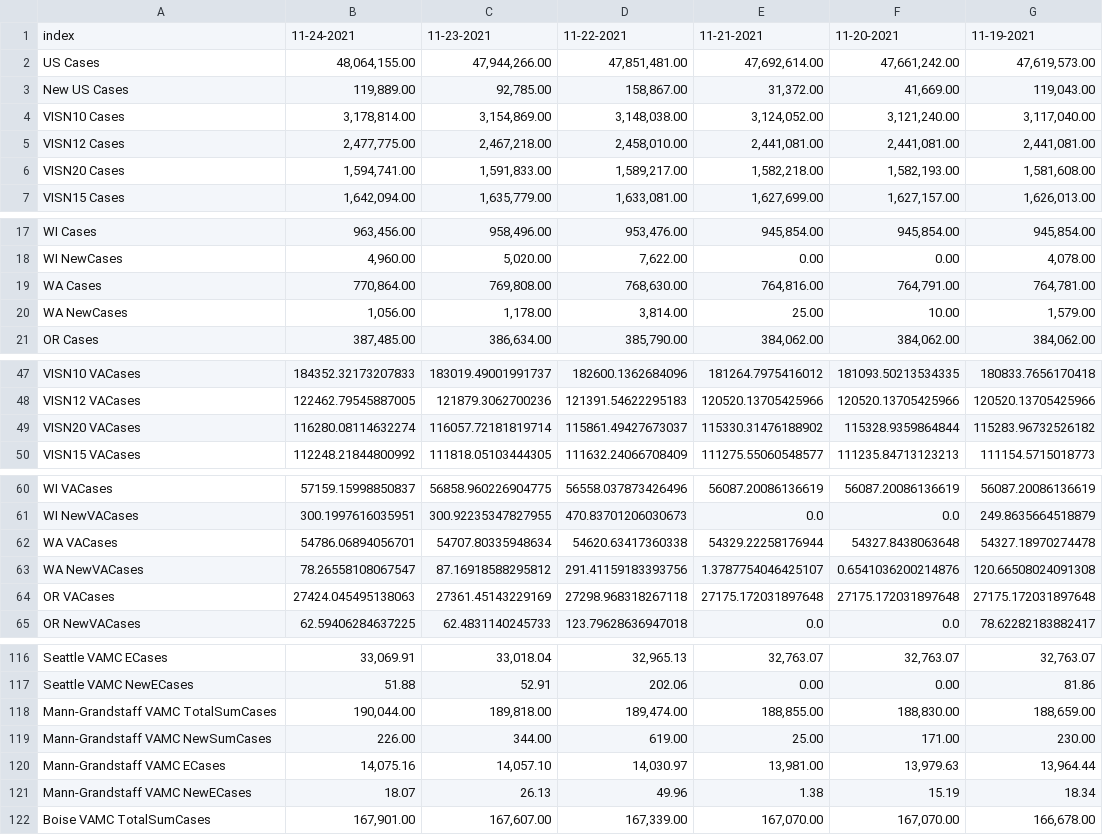
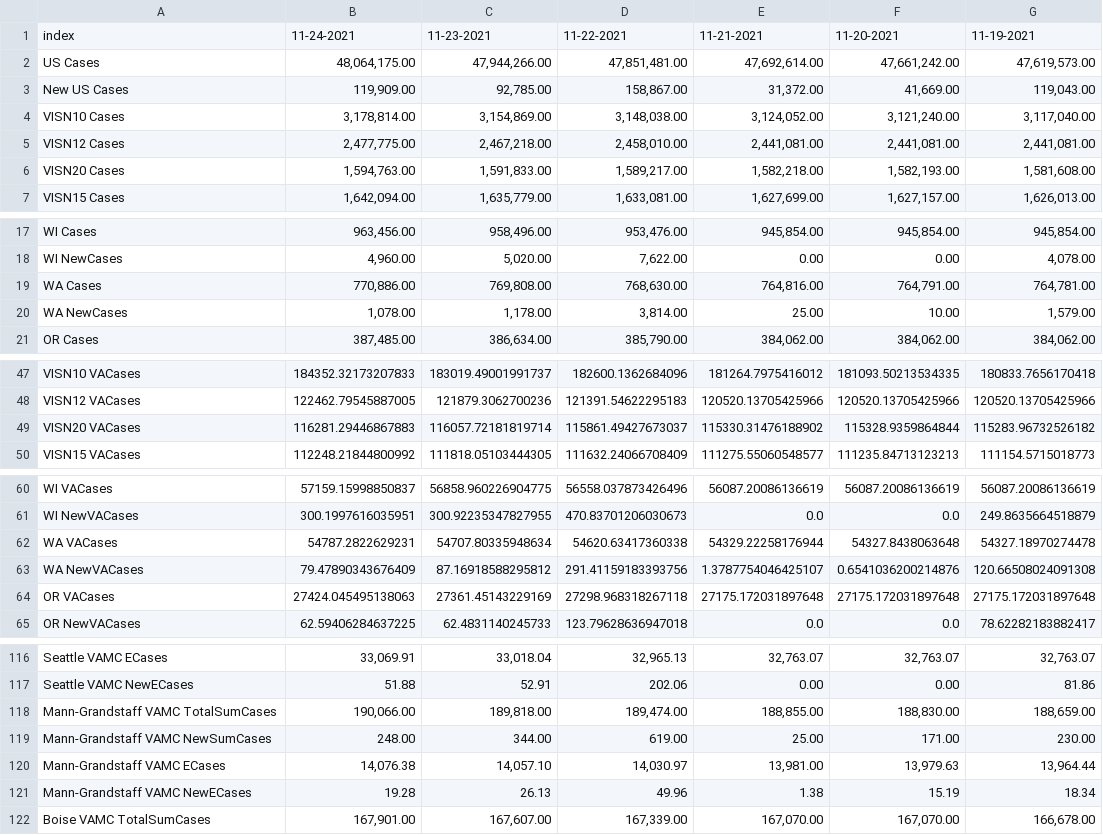
Before and after one commit to Codingfrfun/Covid-automation, a CSV file: CCTVAChart2.csv, drawn as a sheet; only a part is shown, gaps mark what is left out; the diff names each change by its address in the sheet, - before the commit and + after, or states it on an @@ line.

```diff
--- a/CCTVAChart2.csv
+++ b/CCTVAChart2.csv
-B2: 48,064,155.00
+B2: 48,064,175.00
-B3: 119,889.00
+B3: 119,909.00
-B6: 1,594,741.00
+B6: 1,594,763.00
-B19: 770,864.00
+B19: 770,886.00
-B20: 1,056.00
+B20: 1,078.00
-B49: 116280.08114632274
+B49: 116281.29446867883
-B62: 54786.06894056701
+B62: 54787.2822629231
-B63: 78.26558108067547
+B63: 79.47890343676409
-B118: 190,044.00
+B118: 190,066.00
-B119: 226.00
+B119: 248.00
-B120: 14,075.16
+B120: 14,076.38
-B121: 18.07
+B121: 19.28
```
Also changed, not shown: CountyVACOVID.csv, VAChart.csv.
